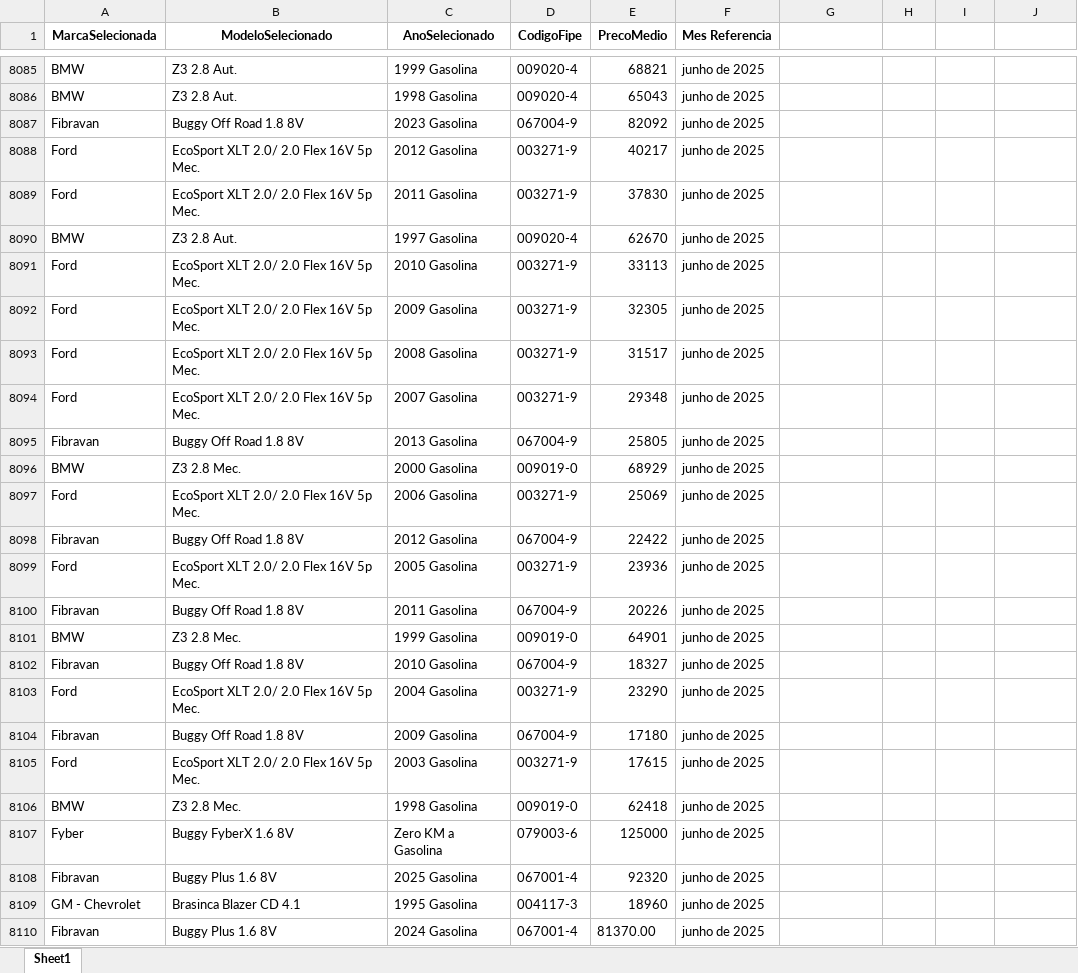
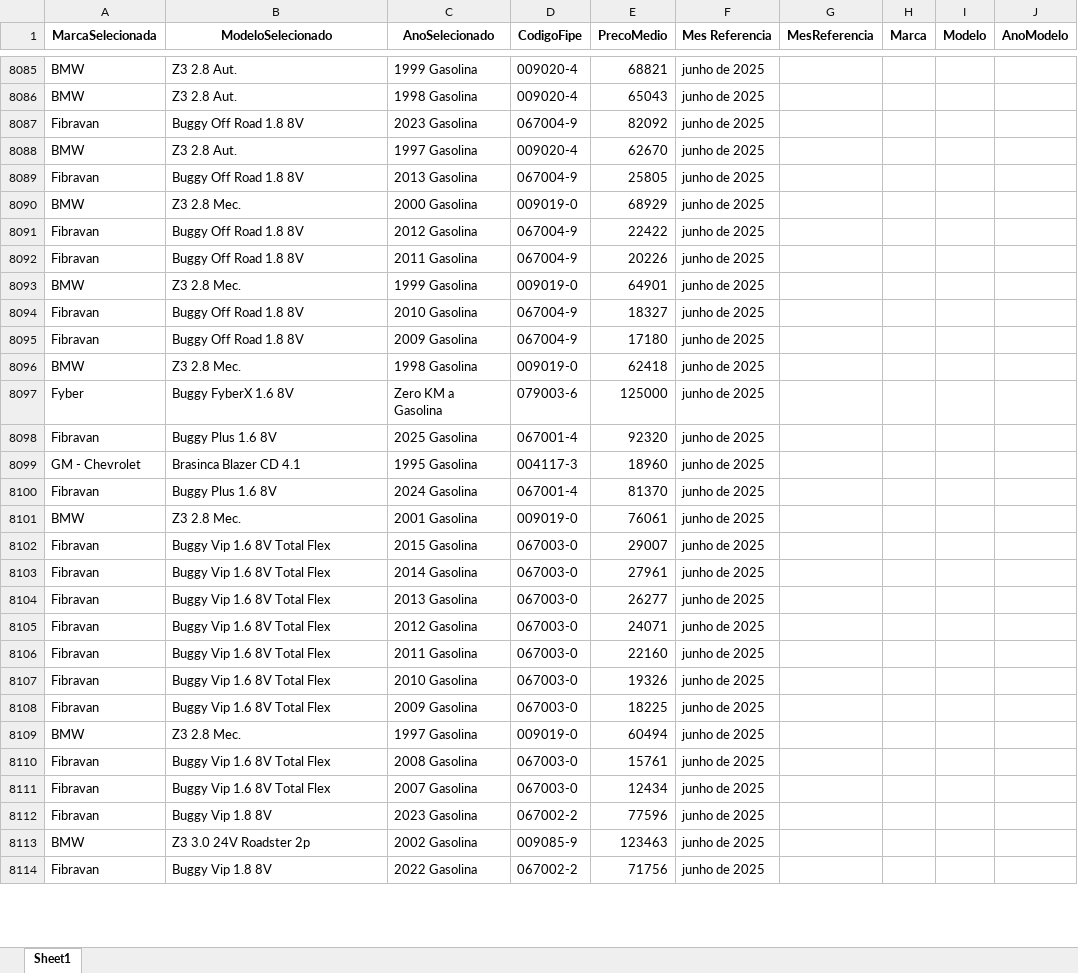
Before and after one commit to GabrielBright/Scraping_fiep, an Excel workbook: Fipe_temp.xlsx, sheet Sheet1, drawn as a sheet; only a part is shown, gaps mark what is left out; values as stored, in another font and other column widths than the file's, no borders; removed rows and columns are numbered as before the commit, all else as after; the diff covers the shown part only; the diff names each change by its address in the sheet, - before the commit and + after, or states it on an @@ line.

Commit message:
Novo código onde usa os códigos e faz uma pesquisa usando eles inves de escolher marca e modelo

```diff
--- a/Fipe_temp.xlsx (sheet Sheet1)
+++ b/Fipe_temp.xlsx (sheet Sheet1)
-G1: (empty)
+G1: MesReferencia
-H1: (empty)
+H1: Marca
-I1: (empty)
+I1: Modelo
-J1: (empty)
+J1: AnoModelo
-row 8088: Ford | EcoSport XLT 2.0/ 2.0 Flex 16V 5p Mec. | 2012 Gasolina | 003271-9 | 40217 | junho de 2025
-row 8089: Ford | EcoSport XLT 2.0/ 2.0 Flex 16V 5p Mec. | 2011 Gasolina | 003271-9 | 37830 | junho de 2025
-row 8091: Ford | EcoSport XLT 2.0/ 2.0 Flex 16V 5p Mec. | 2010 Gasolina | 003271-9 | 33113 | junho de 2025
-row 8092: Ford | EcoSport XLT 2.0/ 2.0 Flex 16V 5p Mec. | 2009 Gasolina | 003271-9 | 32305 | junho de 2025
-row 8093: Ford | EcoSport XLT 2.0/ 2.0 Flex 16V 5p Mec. | 2008 Gasolina | 003271-9 | 31517 | junho de 2025
-row 8094: Ford | EcoSport XLT 2.0/ 2.0 Flex 16V 5p Mec. | 2007 Gasolina | 003271-9 | 29348 | junho de 2025
-row 8097: Ford | EcoSport XLT 2.0/ 2.0 Flex 16V 5p Mec. | 2006 Gasolina | 003271-9 | 25069 | junho de 2025
-row 8099: Ford | EcoSport XLT 2.0/ 2.0 Flex 16V 5p Mec. | 2005 Gasolina | 003271-9 | 23936 | junho de 2025
-row 8103: Ford | EcoSport XLT 2.0/ 2.0 Flex 16V 5p Mec. | 2004 Gasolina | 003271-9 | 23290 | junho de 2025
-row 8105: Ford | EcoSport XLT 2.0/ 2.0 Flex 16V 5p Mec. | 2003 Gasolina | 003271-9 | 17615 | junho de 2025
-E8100 (PrecoMedio): 81370.00
+E8100 (PrecoMedio): 81370
+row 8101: BMW | Z3 2.8 Mec. | 2001 Gasolina | 009019-0 | 76061 | junho de 2025
+row 8102: Fibravan | Buggy Vip 1.6 8V Total Flex | 2015 Gasolina | 067003-0 | 29007 | junho de 2025
+row 8103: Fibravan | Buggy Vip 1.6 8V Total Flex | 2014 Gasolina | 067003-0 | 27961 | junho de 2025
+row 8104: Fibravan | Buggy Vip 1.6 8V Total Flex | 2013 Gasolina | 067003-0 | 26277 | junho de 2025
+row 8105: Fibravan | Buggy Vip 1.6 8V Total Flex | 2012 Gasolina | 067003-0 | 24071 | junho de 2025
+row 8106: Fibravan | Buggy Vip 1.6 8V Total Flex | 2011 Gasolina | 067003-0 | 22160 | junho de 2025
+row 8107: Fibravan | Buggy Vip 1.6 8V Total Flex | 2010 Gasolina | 067003-0 | 19326 | junho de 2025
+row 8108: Fibravan | Buggy Vip 1.6 8V Total Flex | 2009 Gasolina | 067003-0 | 18225 | junho de 2025
+row 8109: BMW | Z3 2.8 Mec. | 1997 Gasolina | 009019-0 | 60494 | junho de 2025
+row 8110: Fibravan | Buggy Vip 1.6 8V Total Flex | 2008 Gasolina | 067003-0 | 15761 | junho de 2025
+row 8111: Fibravan | Buggy Vip 1.6 8V Total Flex | 2007 Gasolina | 067003-0 | 12434 | junho de 2025
+row 8112: Fibravan | Buggy Vip 1.8 8V | 2023 Gasolina | 067002-2 | 77596 | junho de 2025
+row 8113: BMW | Z3 3.0 24V Roadster 2p | 2002 Gasolina | 009085-9 | 123463 | junho de 2025
+row 8114: Fibravan | Buggy Vip 1.8 8V | 2022 Gasolina | 067002-2 | 71756 | junho de 2025
```
Also changed, not shown: 2 added rows elsewhere in this sheet, 8 other files.
